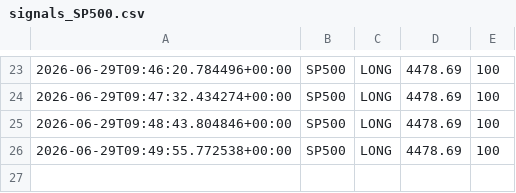
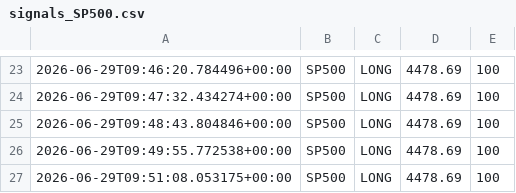
Before and after one commit to Ajay-NooB143/exchange_gateway, a CSV file: logs/signals_SP500.csv, drawn as a sheet; only a part is shown, gaps mark what is left out.

```diff
--- a/logs/signals_SP500.csv
+++ b/logs/signals_SP500.csv
@@ -26 +26,2 @@
 2026-06-29T09:49:55.772538+00:00,SP500,LONG,4478.69,100
+2026-06-29T09:51:08.053175+00:00,SP500,LONG,4478.69,100
```
Also changed, not shown: logs/pipeline_log.csv, 1 other file.
